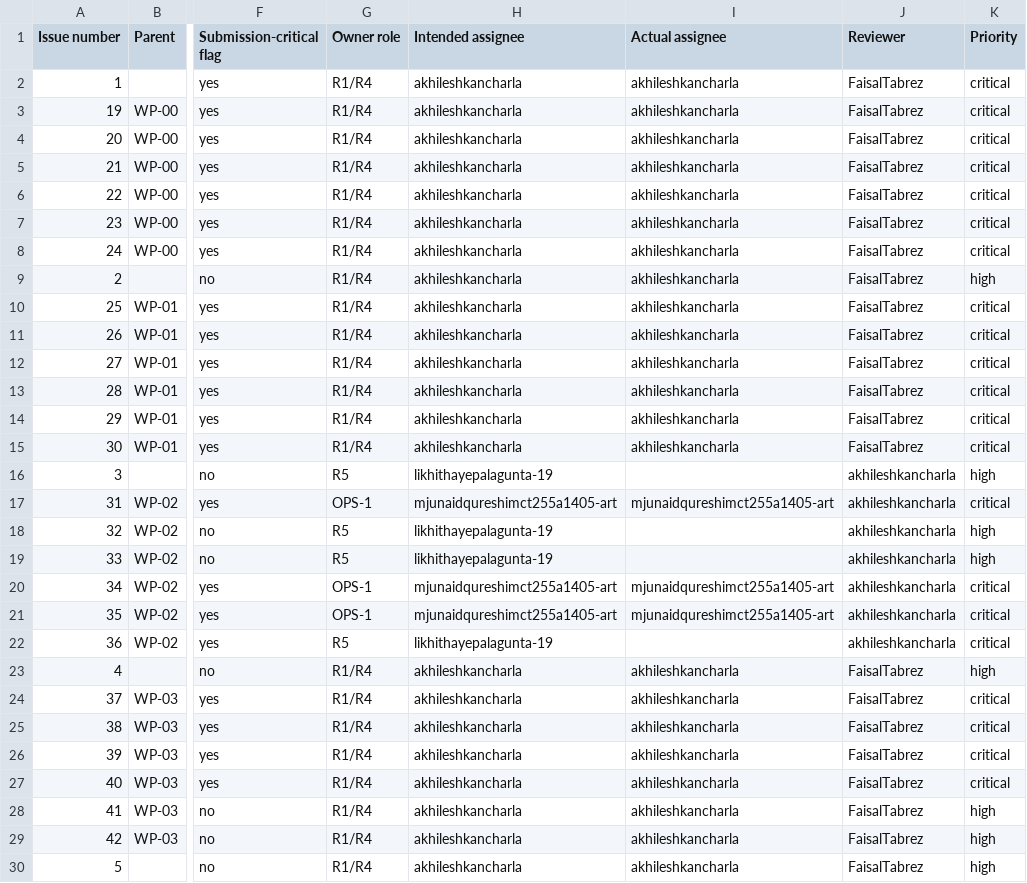
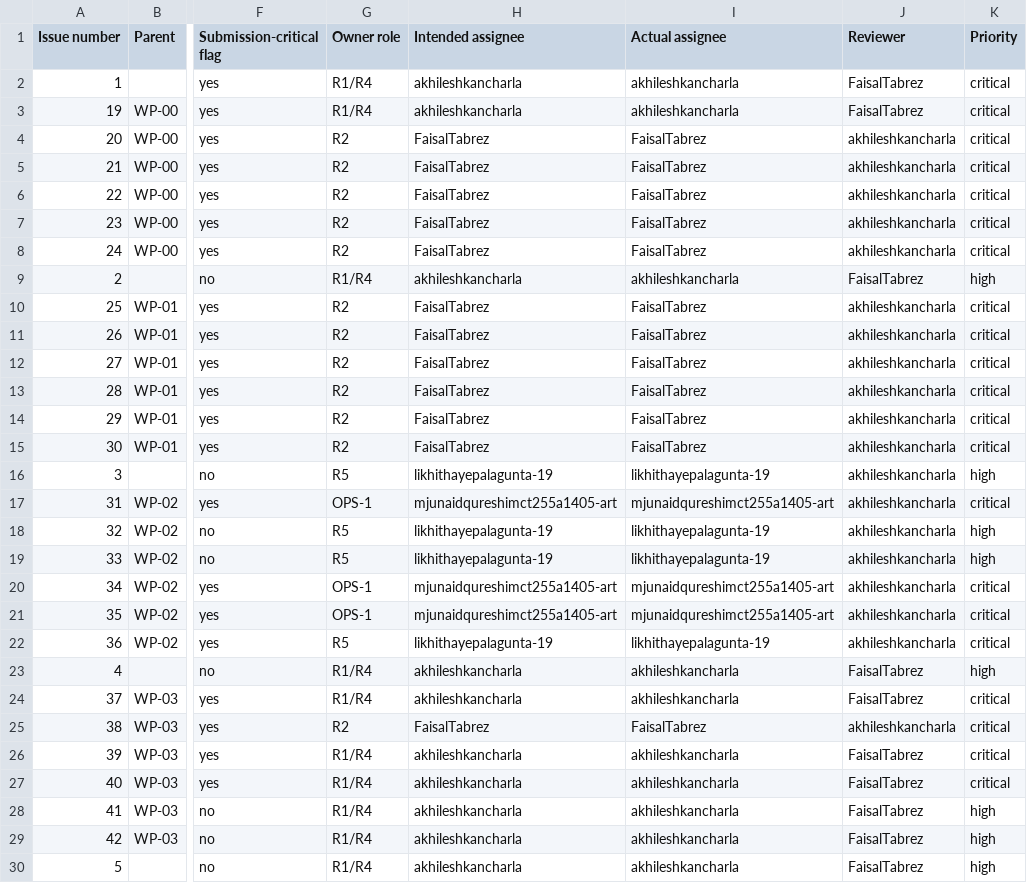
Before and after one commit to FaisalTabrez/SIH26168-intelligent-dead-reckoning, a CSV file: docs/bootstrap/ISSUE_REGISTER.csv, drawn as a sheet; only a part is shown, gaps mark what is left out; the diff covers the shown part only; the diff names each change by its address in the sheet, - before the commit and + after, or states it on an @@ line.

```diff
--- a/docs/bootstrap/ISSUE_REGISTER.csv
+++ b/docs/bootstrap/ISSUE_REGISTER.csv
-G4:G8 (Owner role): R1/R4
+G4:G8 (Owner role): R2
-H4:H8 (Intended assignee): akhileshkancharla
+H4:H8 (Intended assignee): FaisalTabrez
-I4:I8 (Actual assignee): akhileshkancharla
+I4:I8 (Actual assignee): FaisalTabrez
-J4:J8 (Reviewer): FaisalTabrez
+J4:J8 (Reviewer): akhileshkancharla
-G10:G15 (Owner role): R1/R4
+G10:G15 (Owner role): R2
-H10:H15 (Intended assignee): akhileshkancharla
+H10:H15 (Intended assignee): FaisalTabrez
-I10:I15 (Actual assignee): akhileshkancharla
+I10:I15 (Actual assignee): FaisalTabrez
-J10:J15 (Reviewer): FaisalTabrez
+J10:J15 (Reviewer): akhileshkancharla
-I16 (Actual assignee): (empty)
+I16 (Actual assignee): likhithayepalagunta-19
-I18:I19 (Actual assignee): (empty)
+I18:I19 (Actual assignee): likhithayepalagunta-19
-I22 (Actual assignee): (empty)
+I22 (Actual assignee): likhithayepalagunta-19
-G25 (Owner role): R1/R4
+G25 (Owner role): R2
-H25 (Intended assignee): akhileshkancharla
+H25 (Intended assignee): FaisalTabrez
-I25 (Actual assignee): akhileshkancharla
+I25 (Actual assignee): FaisalTabrez
-J25 (Reviewer): FaisalTabrez
+J25 (Reviewer): akhileshkancharla
```
Also changed, not shown: 103 edited cells elsewhere in this file, docs/bootstrap/TEAM_ASSIGNMENT_MATRIX.csv, 12 other files.
